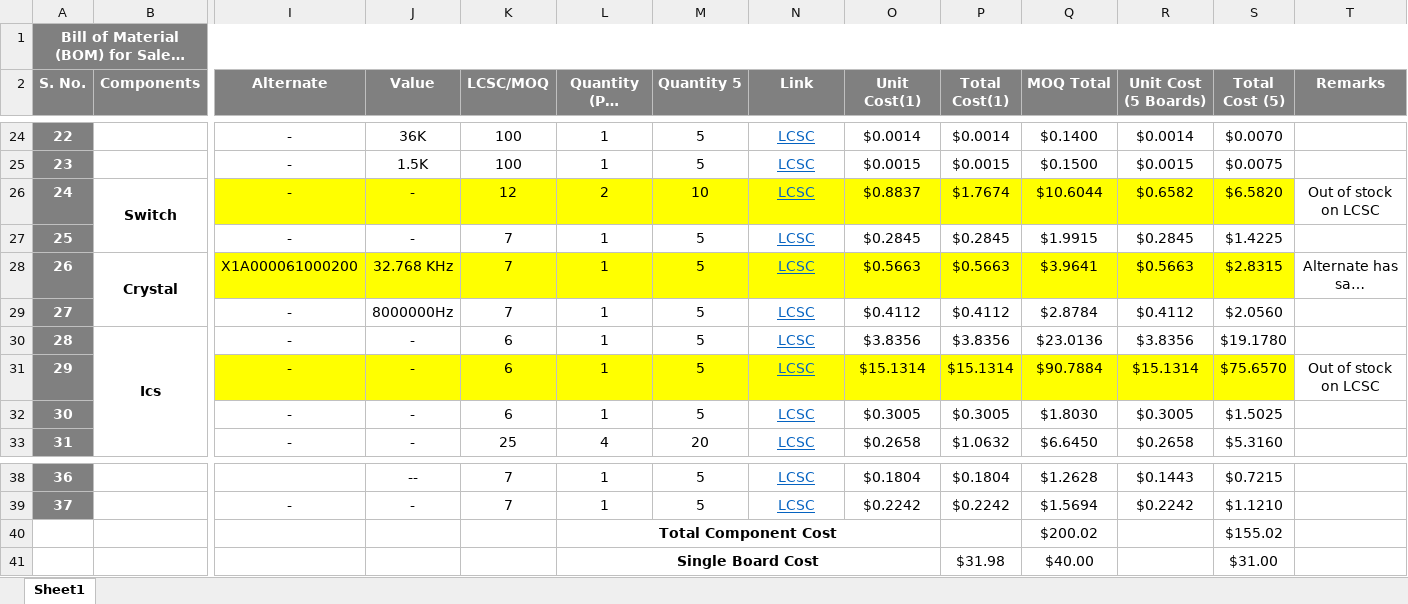
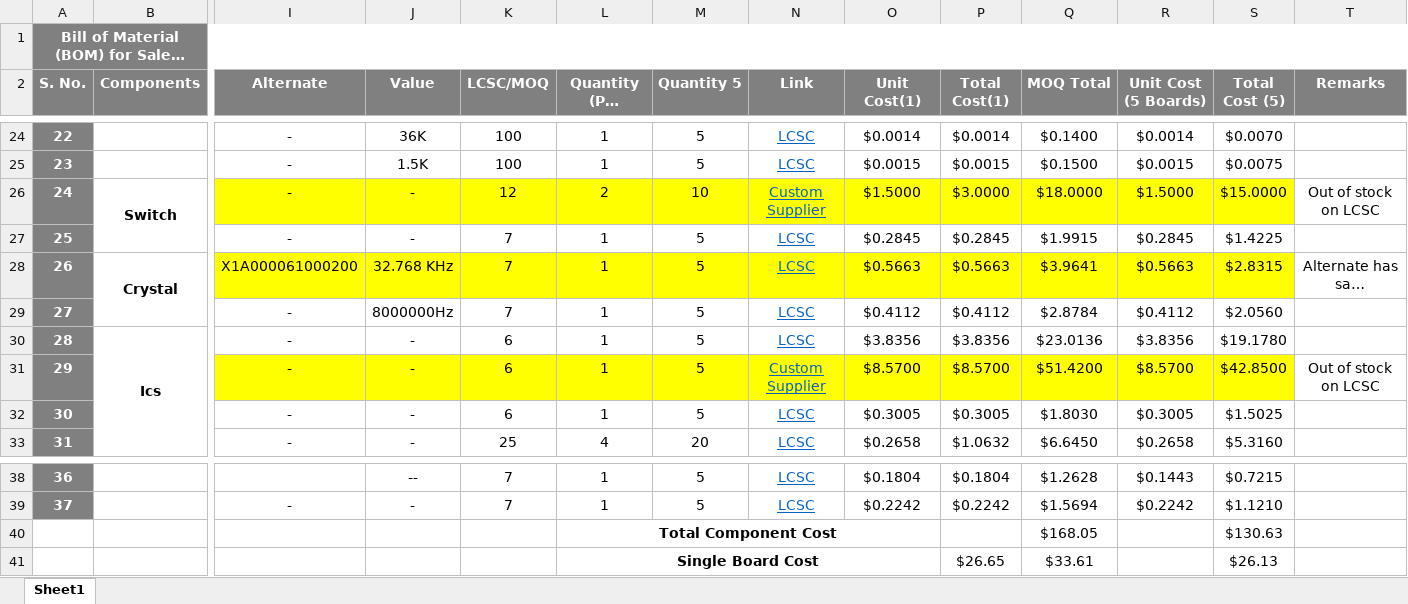
Before and after one commit to eSpark-Backup/saleemd-customproduct, an Excel workbook: Deliverables/BOM/BOM_LCSC.xlsx, sheet Sheet1, drawn as a sheet; only a part is shown, gaps mark what is left out; long unchanged cells end in …; values as stored, in another font and other column widths than the file's, no borders; conditional formats not drawn; removed rows and columns are numbered as before the commit, all else as after; rows hold the shown columns only; the diff names each change by its address in the sheet, - before the commit and + after, or states it on an @@ line.

Commit message:
quote from Karen has been added to LCSC BOM

```diff
--- a/Deliverables/BOM/BOM_LCSC.xlsx (sheet Sheet1)
+++ b/Deliverables/BOM/BOM_LCSC.xlsx (sheet Sheet1)
-N26 (Link): LCSC
+N26 (Link): Custom Supplier
-O26 (Unit Cost(1)): $0.8837
+O26 (Unit Cost(1)): $1.5000
-P26 (Total Cost(1)): $1.7674
+P26 (Total Cost(1)): $3.0000
-Q26 (MOQ Total): $10.6044
+Q26 (MOQ Total): $18.0000
-R26 (Unit Cost (5 Boards)): $0.6582
+R26 (Unit Cost (5 Boards)): $1.5000
-S26 (Total Cost (5)): $6.5820
+S26 (Total Cost (5)): $15.0000
-N31 (Link): LCSC
+N31 (Link): Custom Supplier
-O31 (Unit Cost(1)): $15.1314
+O31 (Unit Cost(1)): $8.5700
-P31 (Total Cost(1)): $15.1314
+P31 (Total Cost(1)): $8.5700
-Q31 (MOQ Total): $90.7884
+Q31 (MOQ Total): $51.4200
-R31 (Unit Cost (5 Boards)): $15.1314
+R31 (Unit Cost (5 Boards)): $8.5700
-S31 (Total Cost (5)): $75.6570
+S31 (Total Cost (5)): $42.8500
-row 40:  |  |  |  |  | Total Component Cost |  |  |  |  | $200.02 |  | $155.02
-row 41:  |  |  |  |  | Single Board Cost |  |  |  | $31.98 | $40.00 |  | $31.00
+row 40:  |  |  |  |  | Total Component Cost |  |  |  |  | $168.05 |  | $130.63
+row 41:  |  |  |  |  | Single Board Cost |  |  |  | $26.65 | $33.61 |  | $26.13
```
